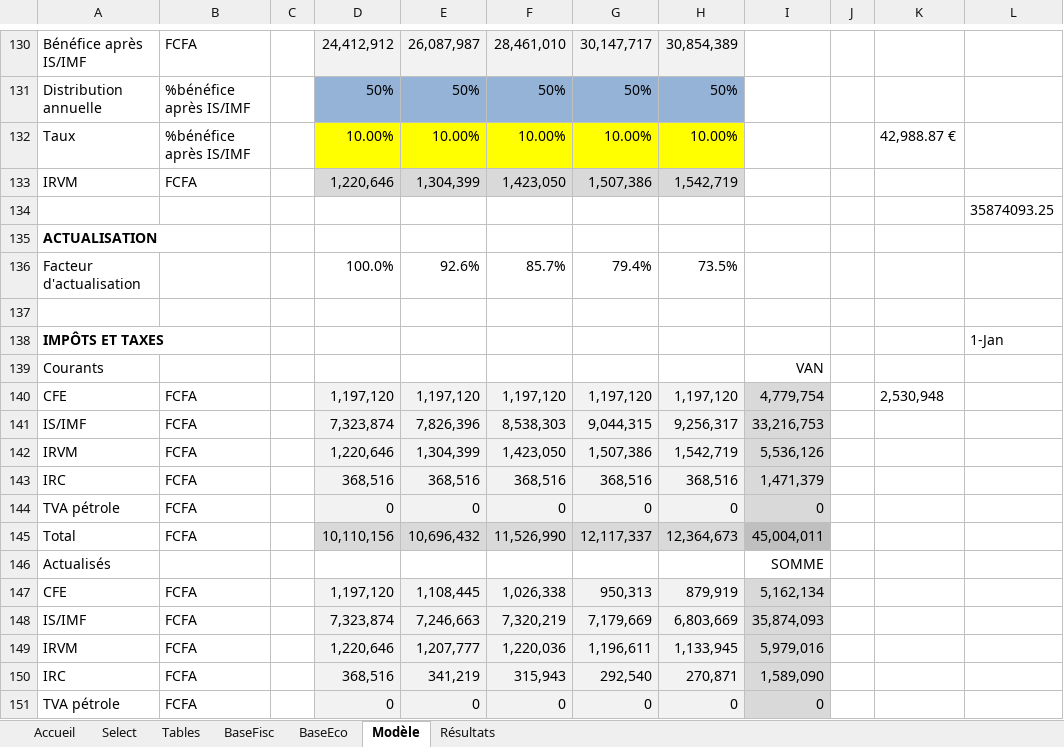
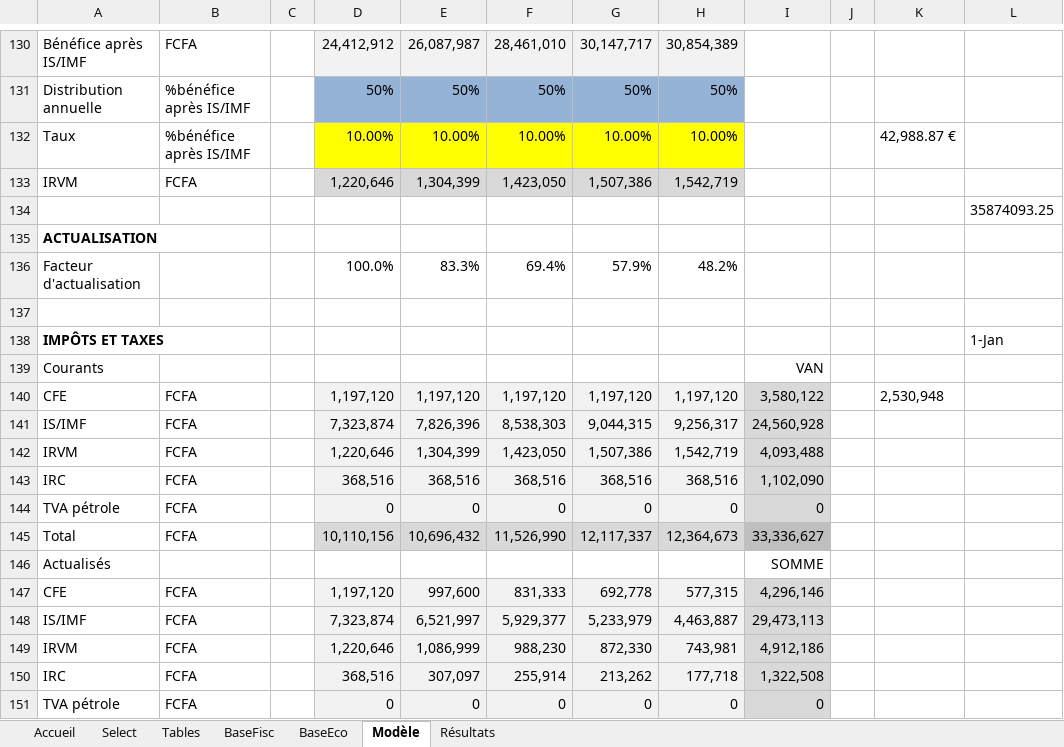
Before and after one commit to tatasss/TEMI, an Excel workbook: annexe/Modèle investissement.xlsx, sheet Modèle, drawn as a sheet; only a part is shown, gaps mark what is left out; values as stored, in another font and other column widths than the file's, no borders; the diff covers the shown part only; the diff names each change by its address in the sheet, - before the commit and + after, or states it on an @@ line.

```diff
--- a/annexe/Modèle investissement.xlsx (sheet Modèle)
+++ b/annexe/Modèle investissement.xlsx (sheet Modèle)
-E136: 92.6%
+E136: 83.3%
-F136: 85.7%
+F136: 69.4%
-G136: 79.4%
+G136: 57.9%
-H136: 73.5%
+H136: 48.2%
-I140: 4,779,754
+I140: 3,580,122
-I141: 33,216,753
+I141: 24,560,928
-I142: 5,536,126
+I142: 4,093,488
-I143: 1,471,379
+I143: 1,102,090
-I145: 45,004,011
+I145: 33,336,627
-E147: 1,108,445
+E147: 997,600
-F147: 1,026,338
+F147: 831,333
-G147: 950,313
+G147: 692,778
-H147: 879,919
+H147: 577,315
-I147: 5,162,134
+I147: 4,296,146
-E148: 7,246,663
+E148: 6,521,997
-F148: 7,320,219
+F148: 5,929,377
-G148: 7,179,669
+G148: 5,233,979
-H148: 6,803,669
+H148: 4,463,887
-I148: 35,874,093
+I148: 29,473,113
-E149: 1,207,777
+E149: 1,086,999
-F149: 1,220,036
+F149: 988,230
-G149: 1,196,611
+G149: 872,330
-H149: 1,133,945
+H149: 743,981
-I149: 5,979,016
+I149: 4,912,186
-E150: 341,219
+E150: 307,097
-F150: 315,943
+F150: 255,914
-G150: 292,540
+G150: 213,262
-H150: 270,871
+H150: 177,718
-I150: 1,589,090
+I150: 1,322,508
```
Also changed, not shown: 27 edited cells and cell formats elsewhere in this sheet, sheet Select, sheet Accueil, sheet BaseEco, 10 other files.
